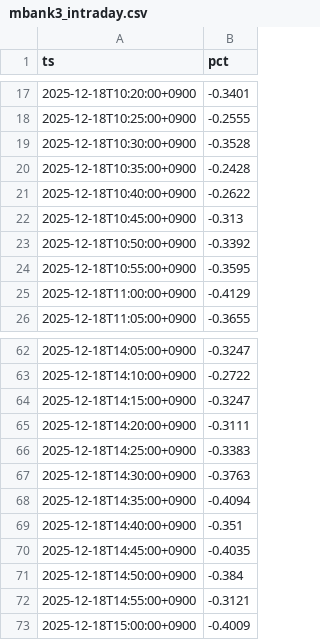
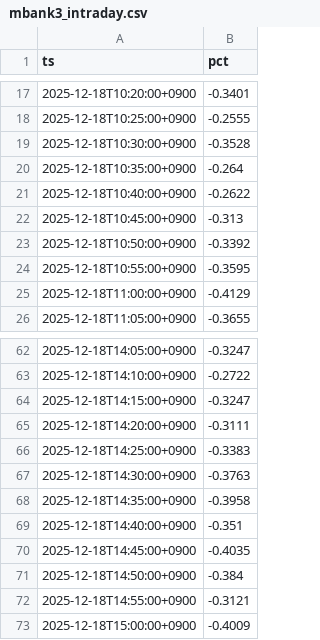
Before and after one commit to SakuraIndex/M-BANK3, a CSV file: docs/outputs/mbank3_intraday.csv, drawn as a sheet; only a part is shown, gaps mark what is left out.

```diff
--- a/docs/outputs/mbank3_intraday.csv
+++ b/docs/outputs/mbank3_intraday.csv
@@ -19,3 +19,3 @@ ts,pct
 2025-12-18T10:30:00+0900,-0.3528
-2025-12-18T10:35:00+0900,-0.2428
+2025-12-18T10:35:00+0900,-0.264
 2025-12-18T10:40:00+0900,-0.2622
@@ -67,3 +67,3 @@ ts,pct
 2025-12-18T14:30:00+0900,-0.3763
-2025-12-18T14:35:00+0900,-0.4094
+2025-12-18T14:35:00+0900,-0.3958
 2025-12-18T14:40:00+0900,-0.351
```
Also changed, not shown: 3 other files.
